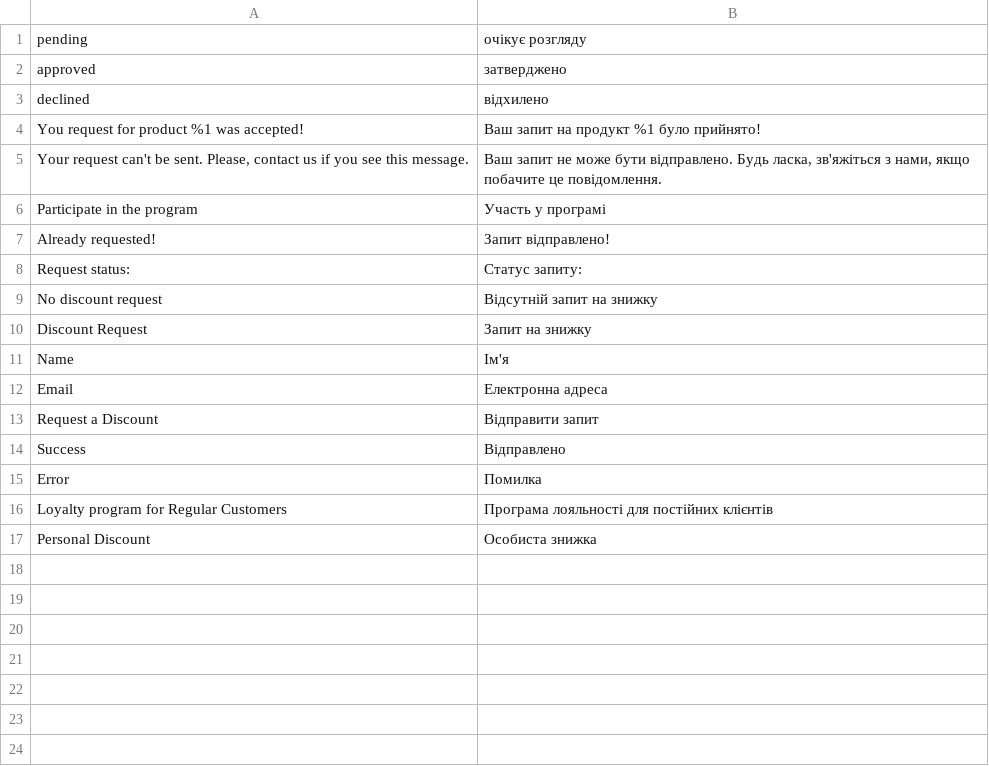
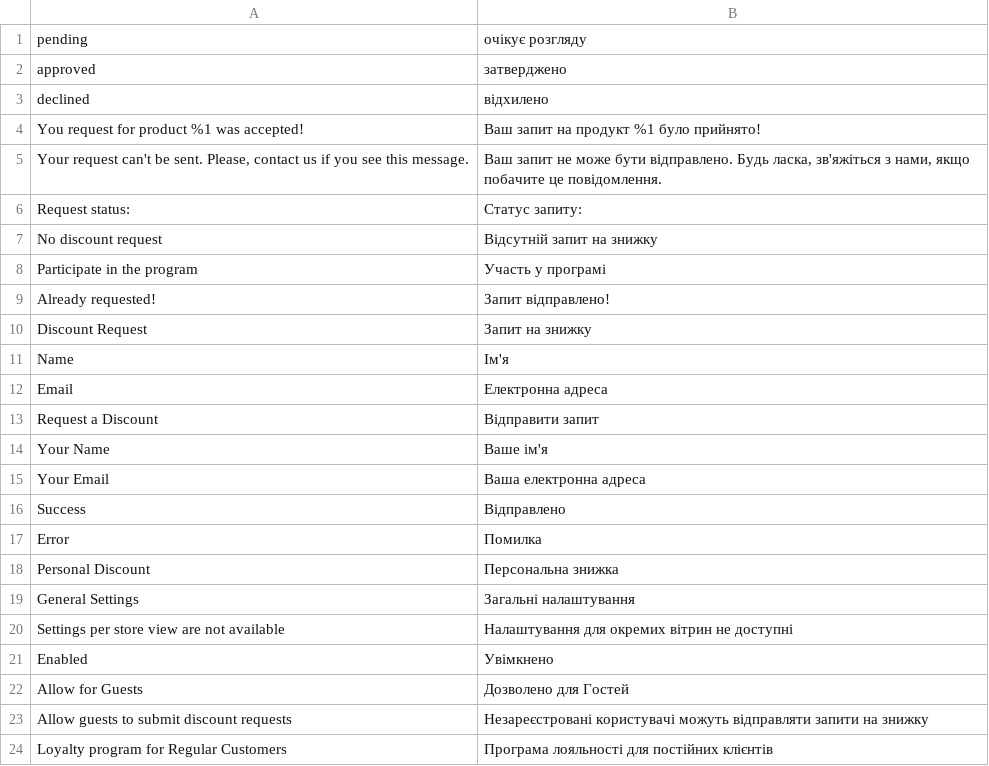
Before and after one commit to Vitalii-Luka/D.V_Campus_magento_2, a CSV file: app/code/VitaliiLuka/RegularCustomer/i18n/uk_UA.csv, drawn as a sheet; removed rows and columns are numbered as before the commit, all else as after; the diff names each change by its address in the sheet, - before the commit and + after, or states it on an @@ line.

Commit message:
#17 Configurations and ACL: Implemented ability to disable the module and not saving guest requests, if customers are logged in hide name and email fields. Implemented ACL and added translations.

```diff
--- a/app/code/VitaliiLuka/RegularCustomer/i18n/uk_UA.csv
+++ b/app/code/VitaliiLuka/RegularCustomer/i18n/uk_UA.csv
@@ row 8 moved to row 6: Request status: @@
@@ row 9 moved to row 7: No discount request @@
+row 14: Your Name | Ваше ім'я
+row 15: Your Email | Ваша електронна адреса
+row 18: Personal Discount | Персональна знижка
+row 19: General Settings | Загальні налаштування
+row 20: Settings per store view are not available | Налаштування для окремих вітрин не доступні
+row 21: Enabled | Увімкнено
+row 22: Allow for Guests | Дозволено для Гостей
+row 23: Allow guests to submit discount requests | Незареєстровані користувачі можуть відправляти запити на знижку
-row 17: Personal Discount | Особиста знижка
```
Also changed, not shown: app/code/VitaliiLuka/RegularCustomer/i18n/en_US.csv, 14 other files.
